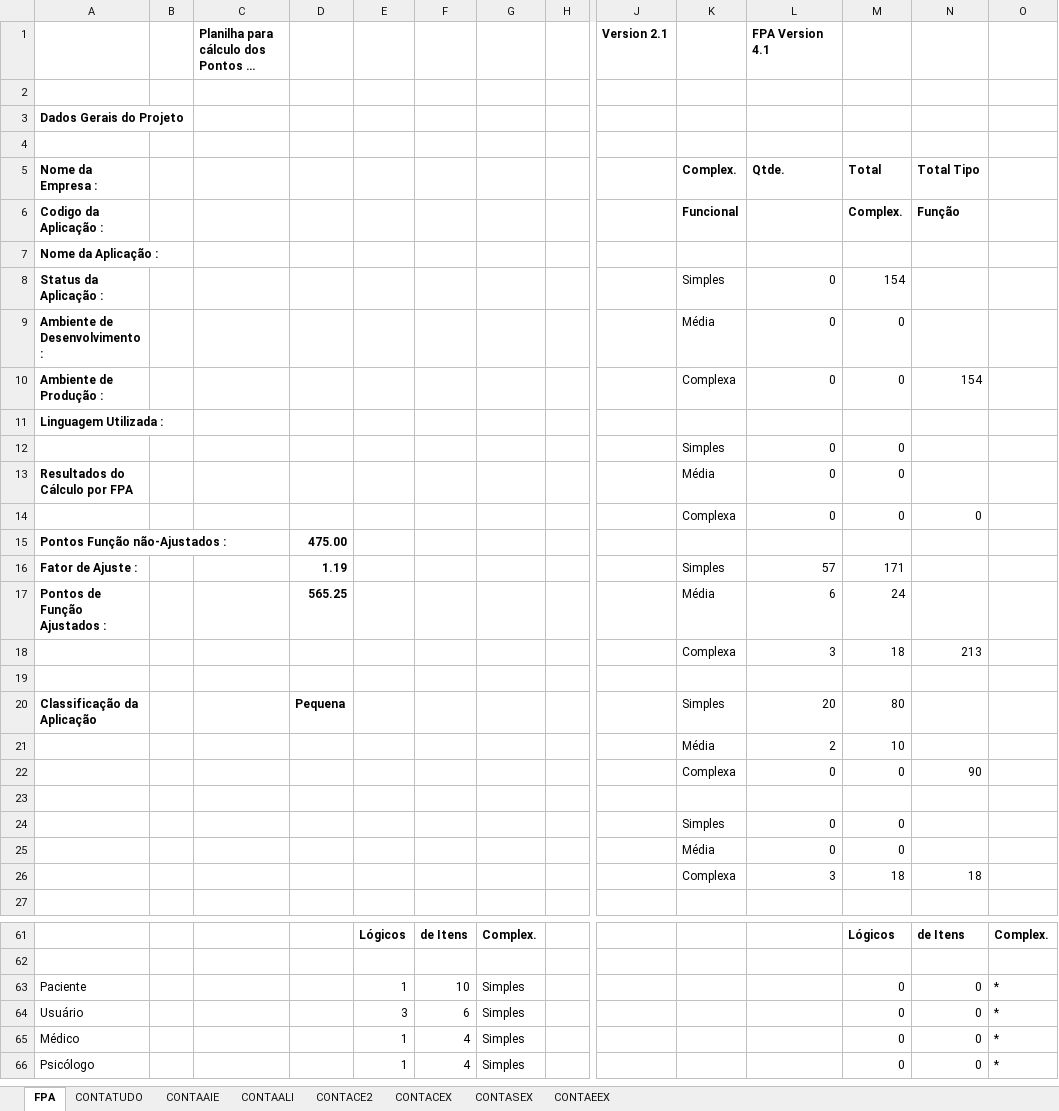
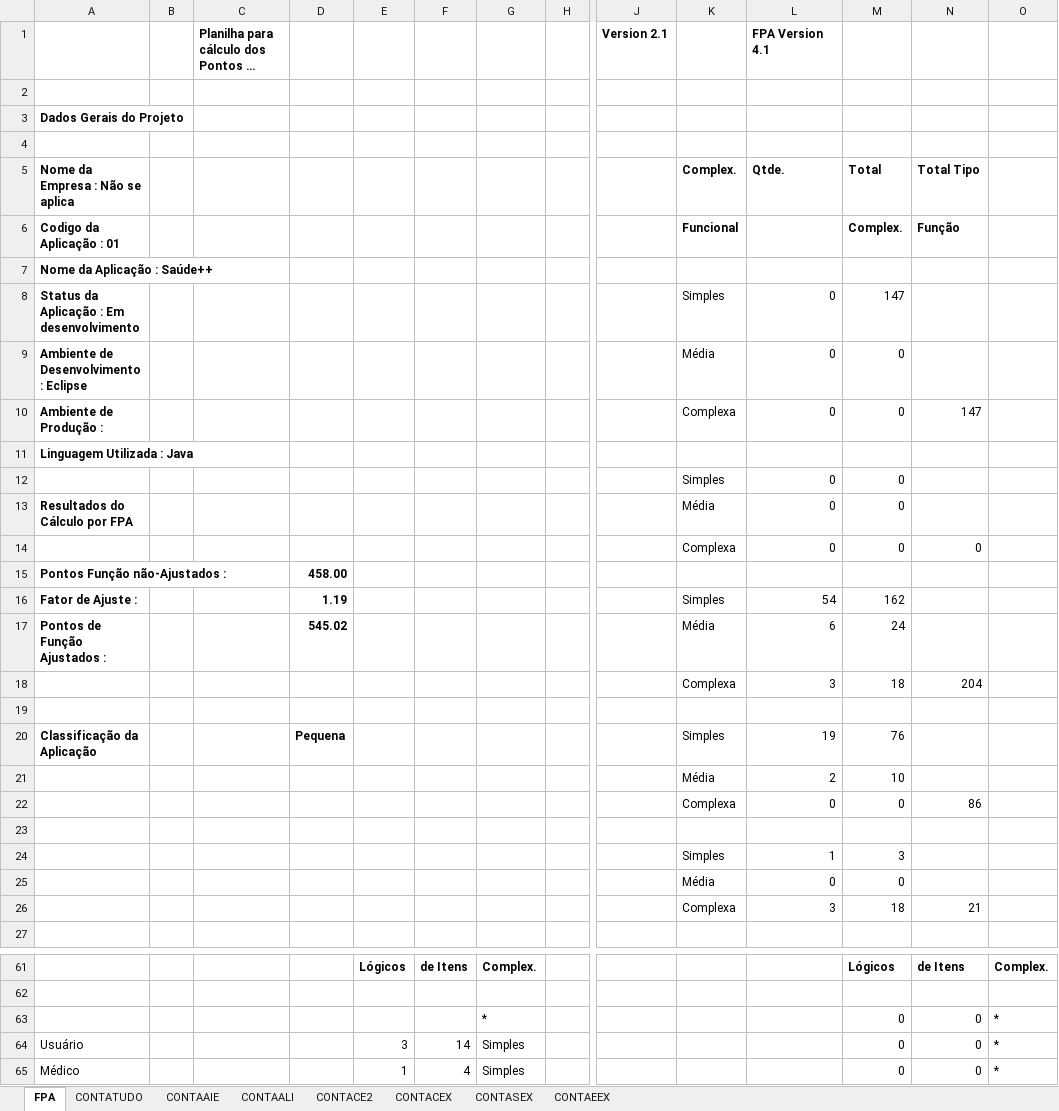
Before and after one commit to icarocamelo/software-engineering-postgraduate, an Excel workbook: tcc-final-project/docs/Planilha calculo FPA BFPUG.xlsm, sheet FPA, drawn as a sheet; only a part is shown, gaps mark what is left out; the shorter side is filled out with more unchanged rows; long unchanged cells end in …; values as stored, in another font and other column widths than the file's, no borders; charts and pictures not drawn; removed rows and columns are numbered as before the commit, all else as after; rows hold the shown columns only; the diff covers the shown part only; the diff names each change by its address in the sheet, - before the commit and + after, or states it on an @@ line.

```diff
--- a/tcc-final-project/docs/Planilha calculo FPA BFPUG.xlsm (sheet FPA)
+++ b/tcc-final-project/docs/Planilha calculo FPA BFPUG.xlsm (sheet FPA)
-A5: Nome da Empresa :
+A5: Nome da Empresa : Não se aplica
-A6: Codigo da Aplicação :
+A6: Codigo da Aplicação : 01
-A7: Nome da Aplicação :
+A7: Nome da Aplicação : Saúde++
-A8: Status da Aplicação :
+A8: Status da Aplicação : Em desenvolvimento
-M8: 154
+M8: 147
-A9: Ambiente de Desenvolvimento :
+A9: Ambiente de Desenvolvimento : Eclipse
-N10: 154
+N10: 147
-A11: Linguagem Utilizada :
+A11: Linguagem Utilizada : Java
-D15: 475.00
+D15: 458.00
-L16 (FPA Version 4.1): 57
+L16 (FPA Version 4.1): 54
-M16: 171
+M16: 162
-D17: 565.25
+D17: 545.02
-N18: 213
+N18: 204
-L20 (FPA Version 4.1): 20
+L20 (FPA Version 4.1): 19
-M20: 80
+M20: 76
-N22: 90
+N22: 86
-L24 (FPA Version 4.1): 0
+L24 (FPA Version 4.1): 1
-M24: 0
+M24: 3
-N26: 18
+N26: 21
-row 63: Paciente |  |  |  | 1 | 10 | Simples |  |  |  |  | 0 | 0 | *
+row 63:  |  |  |  |  |  | * |  |  |  |  | 0 | 0 | *
-F64: 6
+F64: 14
```
Also changed, not shown: 2 added rows, 2 removed rows and 24 edited cells elsewhere in this sheet, charts or pictures, 10 other files.
